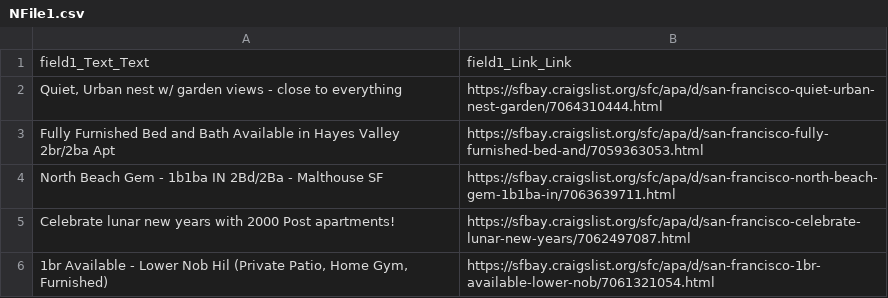
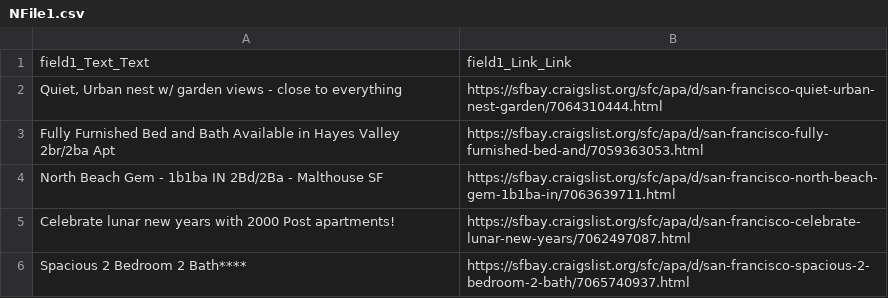
Before and after one commit to MohamedKasem99/My-Upwork-jobs, a CSV file: Karim/NFile1.csv, drawn as a sheet; removed rows and columns are numbered as before the commit, all else as after; the diff names each change by its address in the sheet, - before the commit and + after, or states it on an @@ line.

```diff
--- a/Karim/NFile1.csv
+++ b/Karim/NFile1.csv
-row 6: 1br Available - Lower Nob Hil (Private Patio, Home Gym, Furnished) | https://sfbay.craigslist.org/sfc/apa/d/san-francisco-1br-available-lower-nob/7061321054.html
+row 6: Spacious 2 Bedroom 2 Bath**** | https://sfbay.craigslist.org/sfc/apa/d/san-francisco-spacious-2-bedroom-2-bath/7065740937.html
```
Also changed, not shown: Karim/firstextract.csv, Karim/thirdextract.csv, 8 other files.
